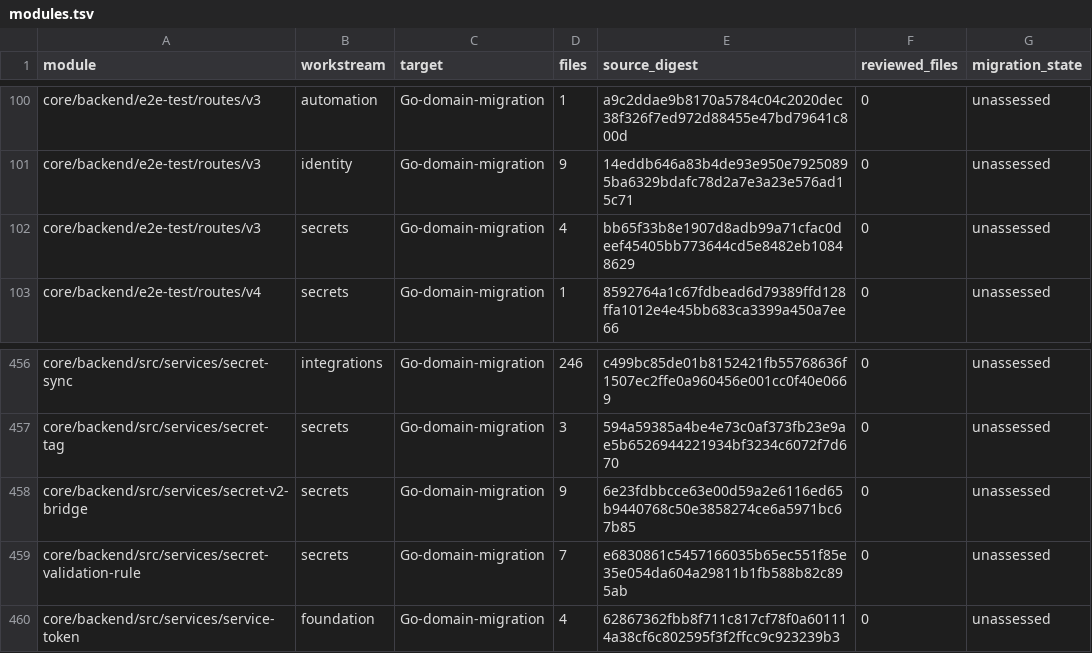
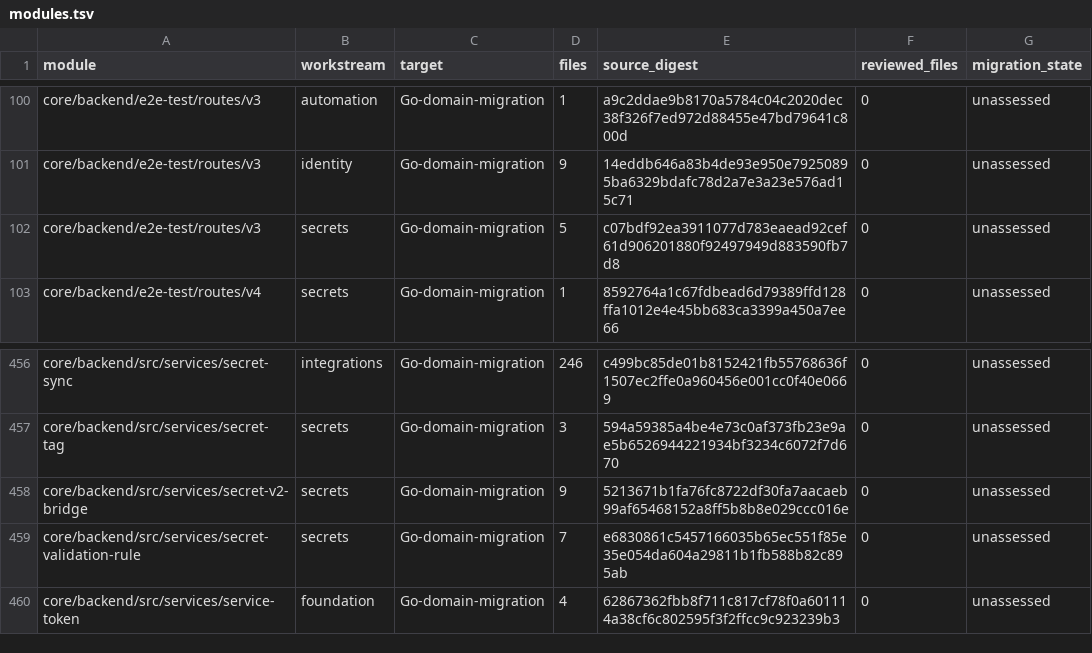
Before and after one commit to shippinAI/vaultix, a TSV file: docs/migration/generated/modules.tsv, drawn as a sheet; only a part is shown, gaps mark what is left out.

```diff
--- a/docs/migration/generated/modules.tsv
+++ b/docs/migration/generated/modules.tsv
@@ -101,3 +101,3 @@ core/backend/e2e-test/routes/v3	automation	Go-domain-migration	1	a9c2ddae9b8170a
 core/backend/e2e-test/routes/v3	identity	Go-domain-migration	9	14eddb646a83b4de93e950e79250895ba6329bdafc78d2a7e3a23e576ad15c71	0	unassessed
-core/backend/e2e-test/routes/v3	secrets	Go-domain-migration	4	bb65f33b8e1907d8adb99a71cfac0deef45405bb773644cd5e8482eb10848629	0	unassessed
+core/backend/e2e-test/routes/v3	secrets	Go-domain-migration	5	c07bdf92ea3911077d783eaead92cef61d906201880f92497949d883590fb7d8	0	unassessed
 core/backend/e2e-test/routes/v4	secrets	Go-domain-migration	1	8592764a1c67fdbead6d79389ffd128ffa1012e4e45bb683ca3399a450a7ee66	0	unassessed
@@ -457,3 +457,3 @@ core/backend/src/services/secret-sync	integrations	Go-domain-migration	246	c499b
 core/backend/src/services/secret-tag	secrets	Go-domain-migration	3	594a59385a4be4e73c0af373fb23e9ae5b6526944221934bf3234c6072f7d670	0	unassessed
-core/backend/src/services/secret-v2-bridge	secrets	Go-domain-migration	9	6e23fdbbcce63e00d59a2e6116ed65b9440768c50e3858274ce6a5971bc67b85	0	unassessed
+core/backend/src/services/secret-v2-bridge	secrets	Go-domain-migration	9	5213671b1fa76fc8722df30fa7aacaeb99af65468152a8ff5b8b8e029ccc016e	0	unassessed
 core/backend/src/services/secret-validation-rule	secrets	Go-domain-migration	7	e6830861c5457166035b65ec551f85e35e054da604a29811b1fb588b82c895ab	0	unassessed
```
Also changed, not shown: 7 other files.
